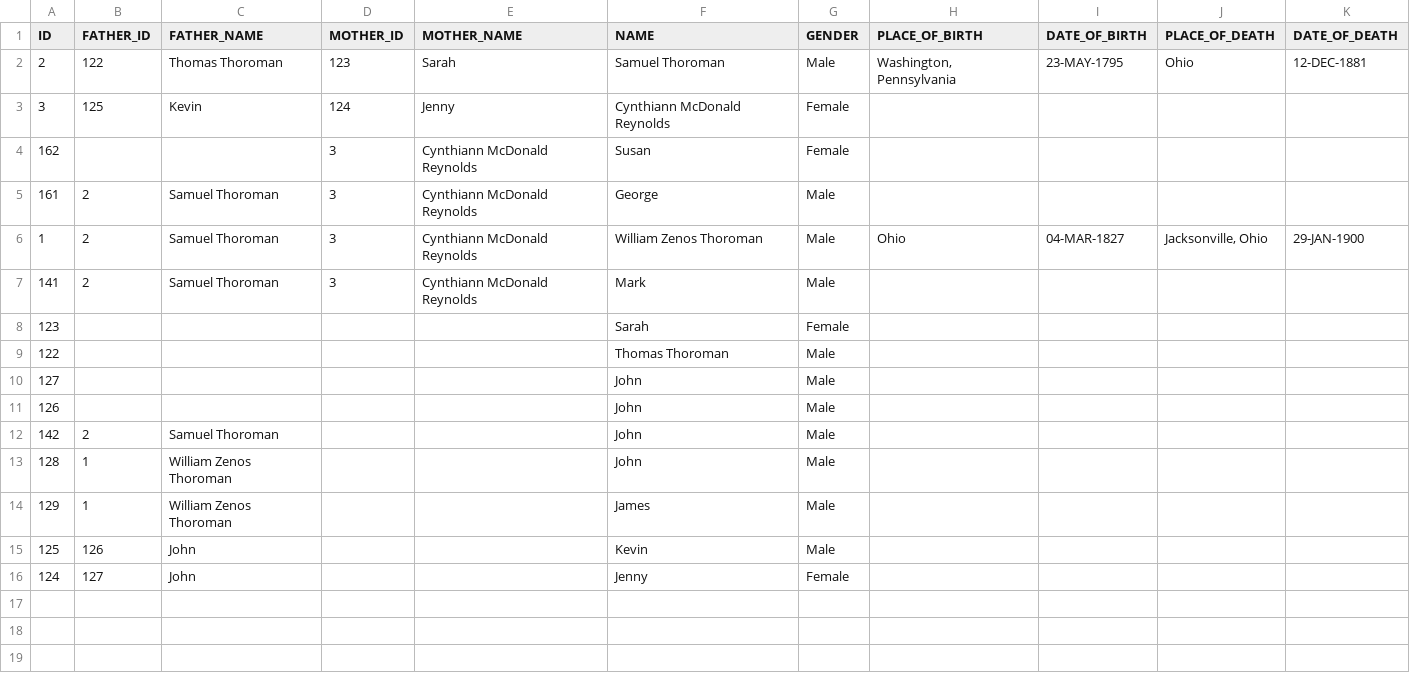
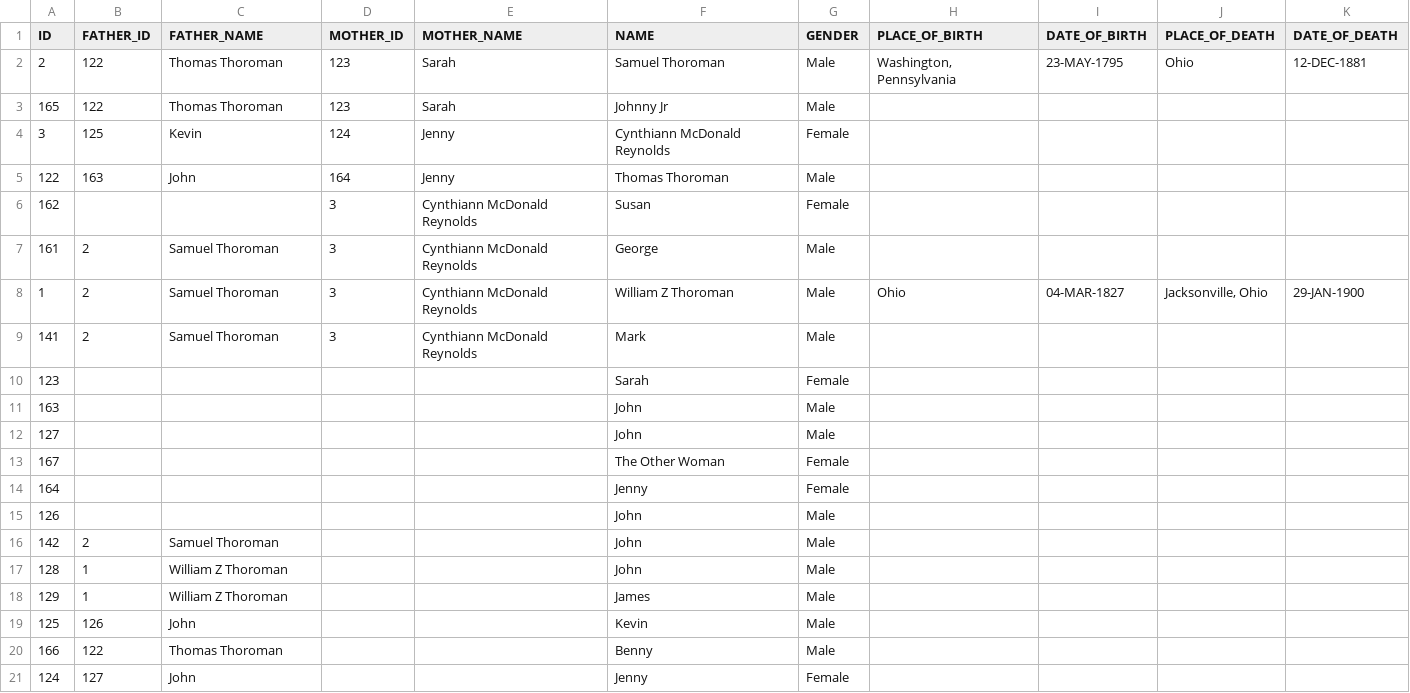
Before and after one commit to hendrixjoseph/FamilyTree, a CSV file: sql/DATA_VIEW/PERSON_VIEW.csv, drawn as a sheet.

```diff
--- a/sql/DATA_VIEW/PERSON_VIEW.csv
+++ b/sql/DATA_VIEW/PERSON_VIEW.csv
@@ -2,15 +2,20 @@
 2,122,"Thomas Thoroman",123,"Sarah","Samuel Thoroman","Male","Washington, Pennsylvania",23-MAY-1795,"Ohio",12-DEC-1881
+165,122,"Thomas Thoroman",123,"Sarah","Johnny Jr","Male","",,"",
 3,125,"Kevin",124,"Jenny","Cynthiann McDonald Reynolds","Female","",,"",
+122,163,"John",164,"Jenny","Thomas Thoroman","Male","",,"",
 162,,"",3,"Cynthiann McDonald Reynolds","Susan","Female","",,"",
 161,2,"Samuel Thoroman",3,"Cynthiann McDonald Reynolds","George","Male","",,"",
-1,2,"Samuel Thoroman",3,"Cynthiann McDonald Reynolds","William Zenos Thoroman","Male","Ohio",04-MAR-1827,"Jacksonville, Ohio",29-JAN-1900
+1,2,"Samuel Thoroman",3,"Cynthiann McDonald Reynolds","William Z Thoroman","Male","Ohio",04-MAR-1827,"Jacksonville, Ohio",29-JAN-1900
 141,2,"Samuel Thoroman",3,"Cynthiann McDonald Reynolds","Mark","Male","",,"",
 123,,"",,"","Sarah","Female","",,"",
-122,,"",,"","Thomas Thoroman","Male","",,"",
+163,,"",,"","John","Male","",,"",
 127,,"",,"","John","Male","",,"",
+167,,"",,"","The Other Woman","Female","",,"",
+164,,"",,"","Jenny","Female","",,"",
 126,,"",,"","John","Male","",,"",
 142,2,"Samuel Thoroman",,"","John","Male","",,"",
-128,1,"William Zenos Thoroman",,"","John","Male","",,"",
-129,1,"William Zenos Thoroman",,"","James","Male","",,"",
+128,1,"William Z Thoroman",,"","John","Male","",,"",
+129,1,"William Z Thoroman",,"","James","Male","",,"",
 125,126,"John",,"","Kevin","Male","",,"",
+166,122,"Thomas Thoroman",,"","Benny","Male","",,"",
 124,127,"John",,"","Jenny","Female","",,"",
```
Also changed, not shown: sql/DATA_TABLE/PERSON.csv, sql/DATA_VIEW/CHILDREN_VIEW.csv, 14 other files.
